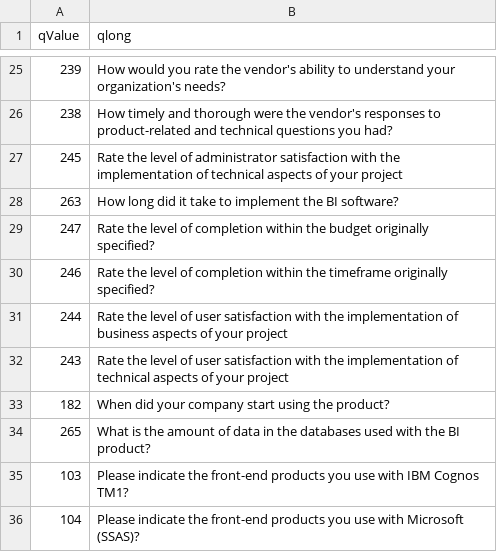
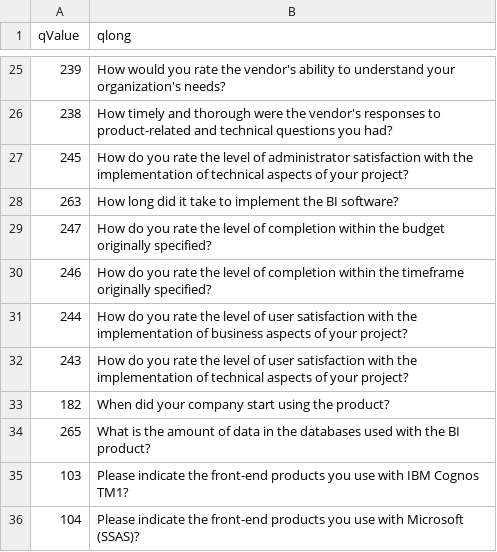
Before and after one commit to Ann-Katrinneeb/analyz, a CSV file: dist/codebook1.csv, drawn as a sheet; only a part is shown, gaps mark what is left out.

```diff
--- a/dist/codebook1.csv
+++ b/dist/codebook1.csv
@@ -26,8 +26,8 @@
 238,How timely and thorough were the vendor's responses to product-related and technical questions you had?
-245,Rate the level of administrator satisfaction with the implementation of technical aspects of your project
+245,How do you rate the level of administrator satisfaction with the implementation of technical aspects of your project?
 263,How long did it take to implement the BI software?
-247,Rate the level of completion within the budget originally specified?
-246,Rate the level of completion within the timeframe originally specified?
-244,Rate the level of user satisfaction with the implementation of business aspects of your project
-243,Rate the level of user satisfaction with the implementation of technical aspects of your project
+247,How do you rate the level of completion within the budget originally specified?
+246,How do you rate the level of completion within the timeframe originally specified?
+244,How do you rate the level of user satisfaction with the implementation of business aspects of your project?
+243,How do you rate the level of user satisfaction with the implementation of technical aspects of your project?
 182,When did your company start using the product?
```
Also changed, not shown: 2 other files.
